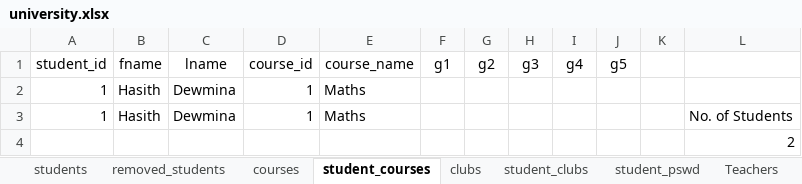
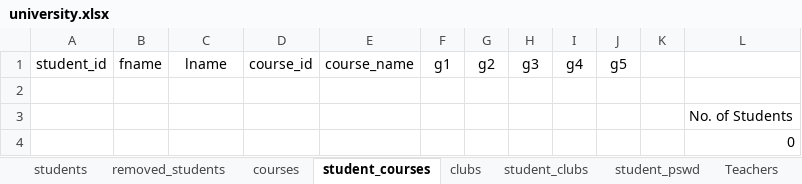
Before and after one commit to Hasith435/University-System, an Excel workbook: university.xlsx, sheet student_courses, drawn as a sheet; values as stored, in another font and other column widths than the file's, no borders; removed rows and columns are numbered as before the commit, all else as after; the diff names each change by its address in the sheet, - before the commit and + after, or states it on an @@ line.

```diff
--- a/university.xlsx (sheet student_courses)
+++ b/university.xlsx (sheet student_courses)
-row 2: 1 | Hasith | Dewmina | 1 | Maths
+row 2: (empty)
-row 3: 1 | Hasith | Dewmina | 1 | Maths |  |  |  |  |  |  | No. of Students
-L3: 2
+L3: No. of Students
+row 4:  |  |  |  |  |  |  |  |  |  |  | 0
```
Also changed, not shown: sheet notifications.
